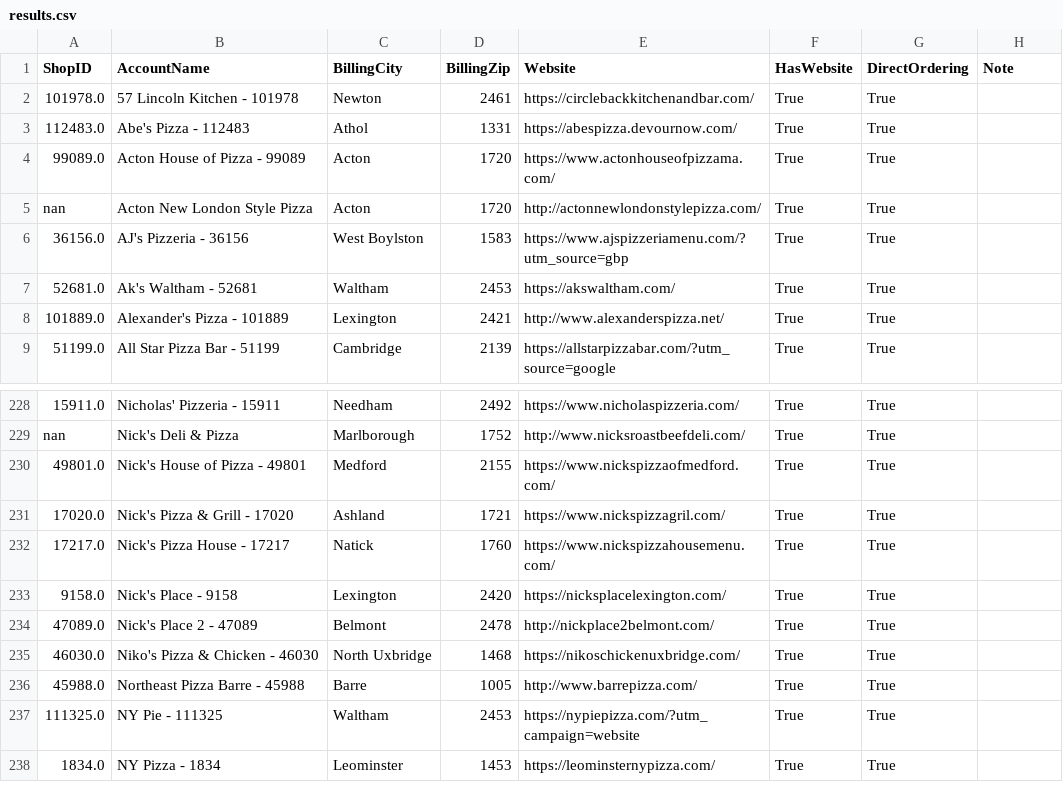
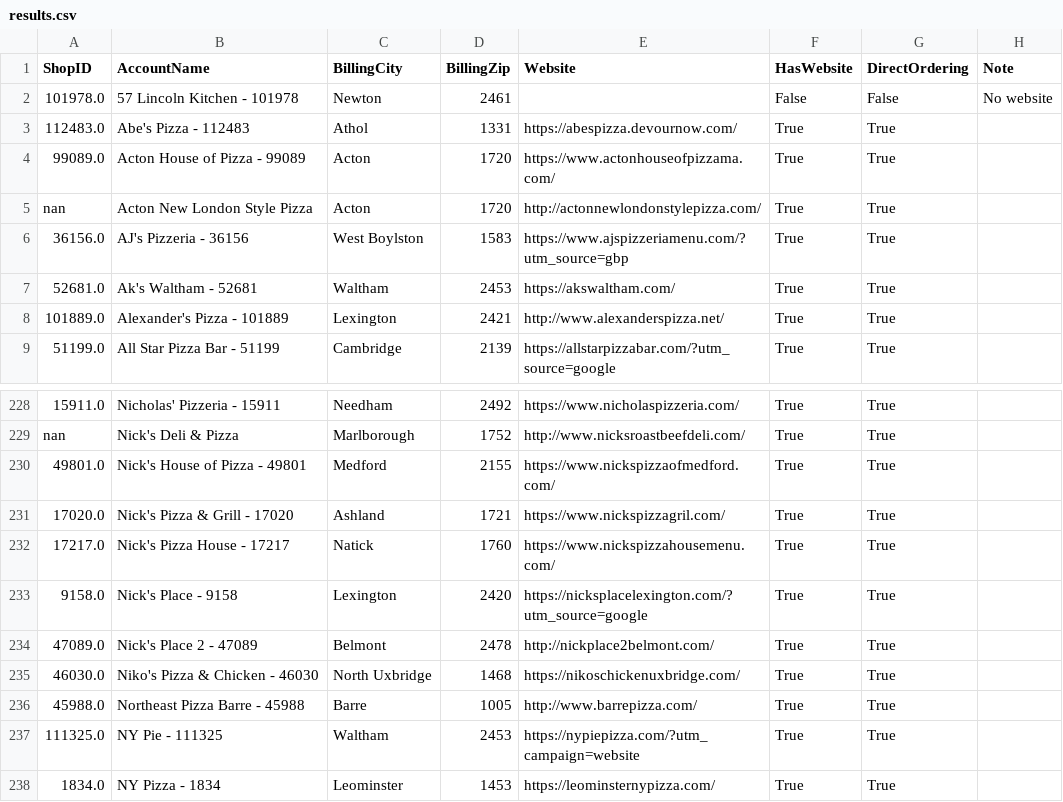
Before and after one commit to mkyoung23/pizza-shop-analysis, a CSV file: results.csv, drawn as a sheet; only a part is shown, gaps mark what is left out.

```diff
--- a/results.csv
+++ b/results.csv
@@ -1,3 +1,3 @@
 ShopID,AccountName,BillingCity,BillingZip,Website,HasWebsite,DirectOrdering,Note
-101978.0,57 Lincoln Kitchen - 101978,Newton,2461,https://circlebackkitchenandbar.com/,True,True,
+101978.0,57 Lincoln Kitchen - 101978,Newton,2461,,False,False,No website
 112483.0,Abe's Pizza - 112483,Athol,1331,https://abespizza.devournow.com/,True,True,
@@ -232,3 +232,3 @@ nan,Nick's Deli & Pizza,Marlborough,1752,http://www.nicksroastbeefdeli.com/,True
 17217.0,Nick's Pizza House - 17217,Natick,1760,https://www.nickspizzahousemenu.com/,True,True,
-9158.0,Nick's Place - 9158,Lexington,2420,https://nicksplacelexington.com/,True,True,
+9158.0,Nick's Place - 9158,Lexington,2420,https://nicksplacelexington.com/?utm_source=google,True,True,
 47089.0,Nick's Place 2 - 47089,Belmont,2478,http://nickplace2belmont.com/,True,True,
```
Also changed, not shown: messages_output.csv.
